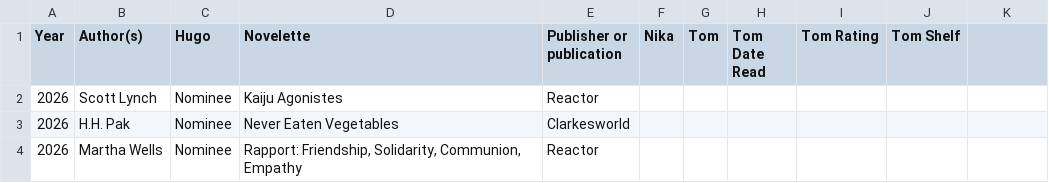
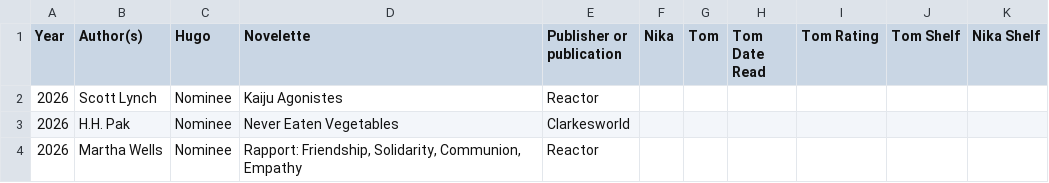
Before and after one commit to TomGarske/mount-readmore, a CSV file: data/best_novelette_hugo_updated.csv, drawn as a sheet; only a part is shown; the diff names each change by its address in the sheet, - before the commit and + after, or states it on an @@ line.

```diff
--- a/data/best_novelette_hugo_updated.csv
+++ b/data/best_novelette_hugo_updated.csv
-K1: (empty)
+K1: Nika Shelf
```
Also changed, not shown: data/best_novel_updated.csv, data/best_novella_hugo_updated.csv, 6 other files.
